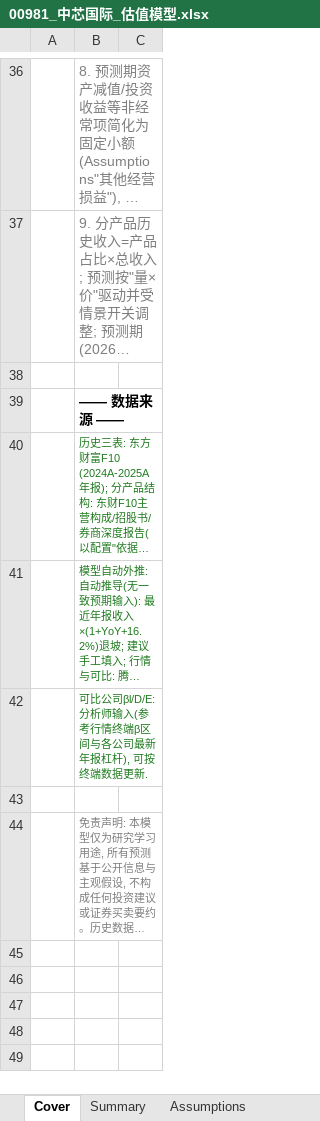
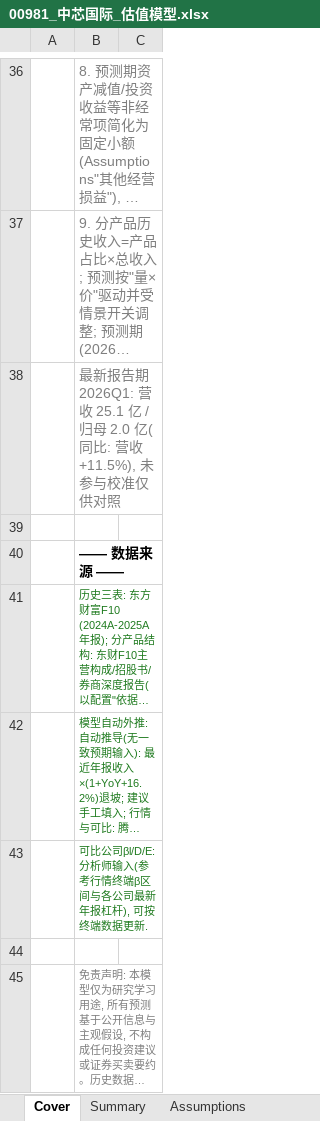
Before and after one commit to cloveric/astock-dcf-model, an Excel workbook: examples/00981_中芯国际_估值模型.xlsx, sheet Cover, drawn as a sheet; only a part is shown, gaps mark what is left out; long unchanged cells end in …; values as stored, in another font and other column widths than the file's, no borders; the diff names each change by its address in the sheet, - before the commit and + after, or states it on an @@ line.

```diff
--- a/examples/00981_中芯国际_估值模型.xlsx (sheet Cover)
+++ b/examples/00981_中芯国际_估值模型.xlsx (sheet Cover)
+row 38:  | 最新报告期 2026Q1: 营收 25.1 亿 / 归母 2.0 亿(同比: 营收 +11.5%), 未参与校准仅供对照
```
Also changed, not shown: sheet Checks, sheet Summary, examples/002463_沪电股份_估值模型.xlsx, examples/300476_胜宏科技_估值模型.xlsx, 21 other files.
